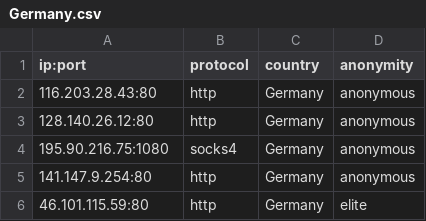
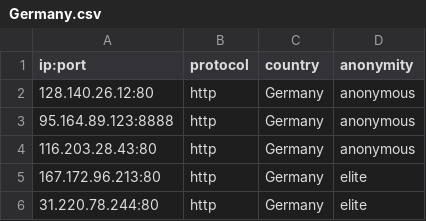
Before and after one commit to NoureddineRmila/daily-free-working-proxies, a CSV file: Germany.csv, drawn as a sheet.

```diff
--- a/Germany.csv
+++ b/Germany.csv
@@ -1,6 +1,6 @@
 ip:port,protocol,country,anonymity
+128.140.26.12:80,http,Germany,anonymous
+95.164.89.123:8888,http,Germany,anonymous
 116.203.28.43:80,http,Germany,anonymous
-128.140.26.12:80,http,Germany,anonymous
-195.90.216.75:1080,socks4,Germany,anonymous
-141.147.9.254:80,http,Germany,anonymous
-46.101.115.59:80,http,Germany,elite
+167.172.96.213:80,http,Germany,elite
+31.220.78.244:80,http,Germany,elite
```
Also changed, not shown: Singapore.csv, United States.csv, 14 other files.
